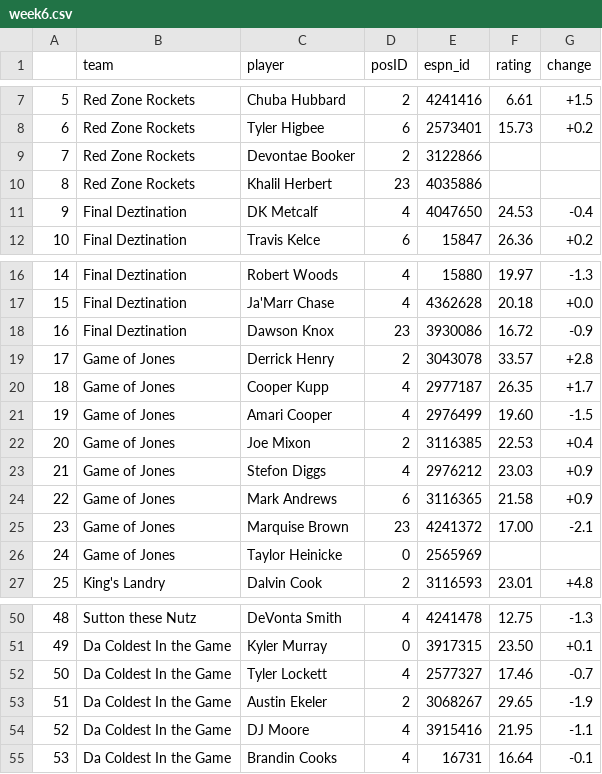
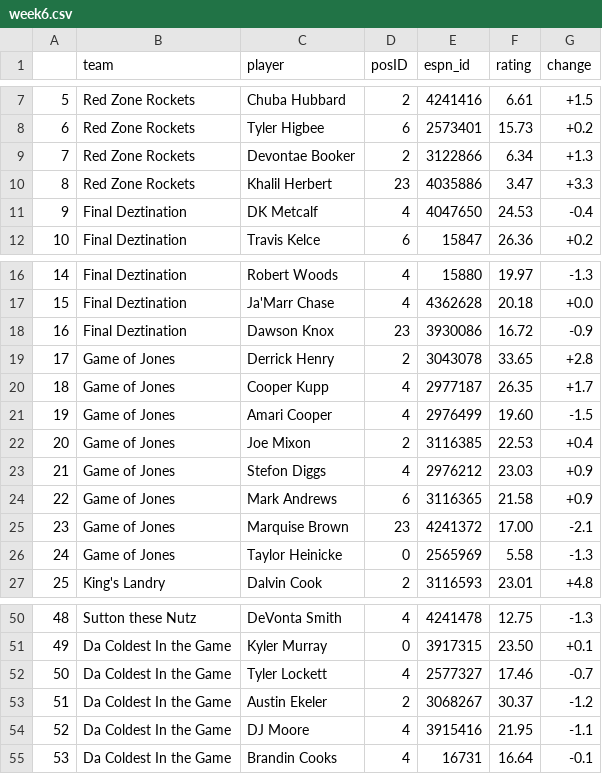
Before and after one commit to DesiPilla/espn-api-v3, a CSV file: values/week6.csv, drawn as a sheet; only a part is shown, gaps mark what is left out.

Commit message:
missing players

```diff
--- a/values/week6.csv
+++ b/values/week6.csv
@@ -8,4 +8,4 @@
 6,Red Zone  Rockets,Tyler Higbee,6,2573401,15.73,+0.2
-7,Red Zone  Rockets,Devontae Booker,2,3122866,,
-8,Red Zone  Rockets,Khalil Herbert,23,4035886,,
+7,Red Zone  Rockets,Devontae Booker,2,3122866,6.34,+1.3
+8,Red Zone  Rockets,Khalil Herbert,23,4035886,3.47,+3.3
 9,Final Deztination,DK Metcalf,4,4047650,24.53,-0.4
@@ -18,3 +18,3 @@
 16,Final Deztination,Dawson Knox,23,3930086,16.72,-0.9
-17,Game of  Jones,Derrick Henry,2,3043078,33.57,+2.8
+17,Game of  Jones,Derrick Henry,2,3043078,33.65,+2.8
 18,Game of  Jones,Cooper Kupp,4,2977187,26.35,+1.7
@@ -25,3 +25,3 @@
 23,Game of  Jones,Marquise Brown,23,4241372,17.00,-2.1
-24,Game of  Jones,Taylor Heinicke,0,2565969,,
+24,Game of  Jones,Taylor Heinicke,0,2565969,5.58,-1.3
 25,King's  Landry,Dalvin Cook,2,3116593,23.01,+4.8
@@ -52,3 +52,3 @@
 50,Da Coldest In the Game,Tyler Lockett,4,2577327,17.46,-0.7
-51,Da Coldest In the Game,Austin Ekeler,2,3068267,29.65,-1.9
+51,Da Coldest In the Game,Austin Ekeler,2,3068267,30.37,-1.2
 52,Da Coldest In the Game,DJ Moore,4,3915416,21.95,-1.1
```
Also changed, not shown: past_rankings/week6.csv, 2 other files.
